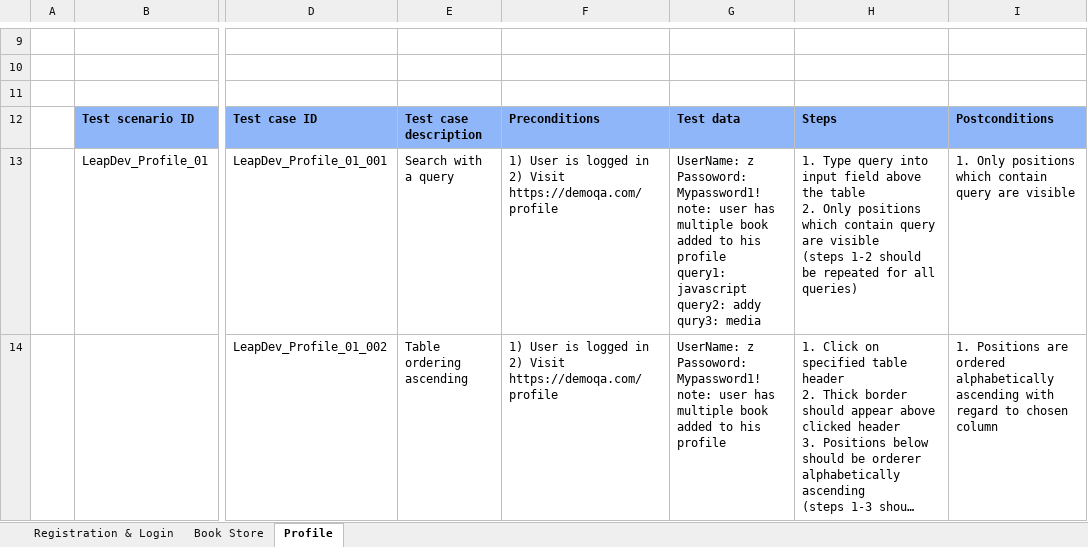
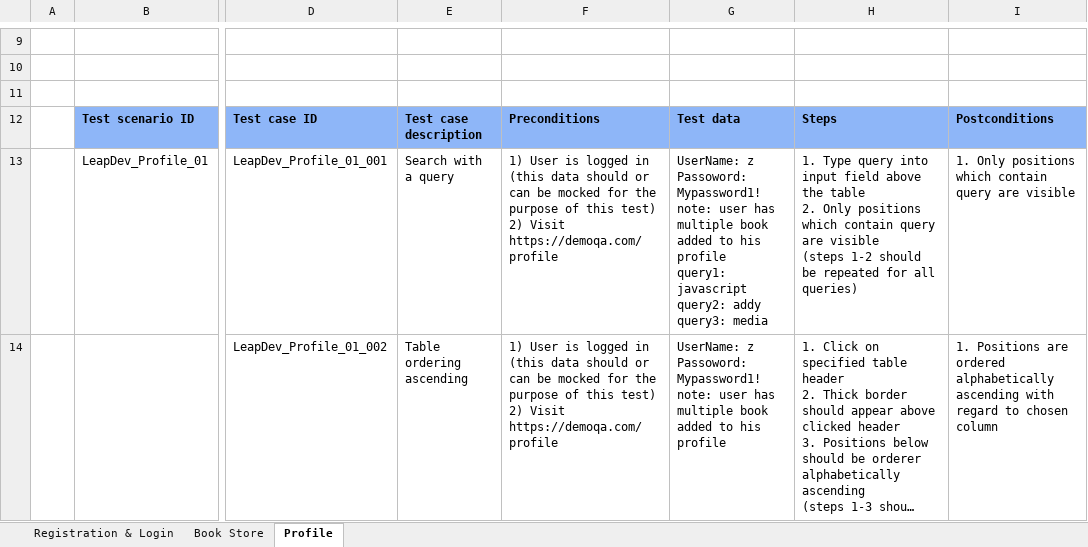
Before and after one commit to Biedrzu/Cypress-Web-Tests-Automation, an Excel workbook: Task 1/Unit Tests.xlsx, sheet Profile, drawn as a sheet; only a part is shown, gaps mark what is left out; long unchanged cells end in …; values as stored, in another font and other column widths than the file's, no borders; ↵ is a line break in a cell; the diff covers the shown part only; the diff names each change by its address in the sheet, - before the commit and + after, or states it on an @@ line.

Commit message:
add-row-test

```diff
--- a/Task 1/Unit Tests.xlsx (sheet Profile)
+++ b/Task 1/Unit Tests.xlsx (sheet Profile)
-F13:F14: …logged in ↵ 2) Visit…
+F13:F14: …logged in (this data should or can be mocked for the purpose of this test) ↵ 2) Visit…
-G13: …query2: addy ↵ qury3: media
+G13: …query2: addy ↵ query3: media
```
Also changed, not shown: 3 added rows and 4 edited cells elsewhere in this sheet, sheet Registration & Login, sheet Book Store, Task 1/System Tests.xlsx, 4 other files.
